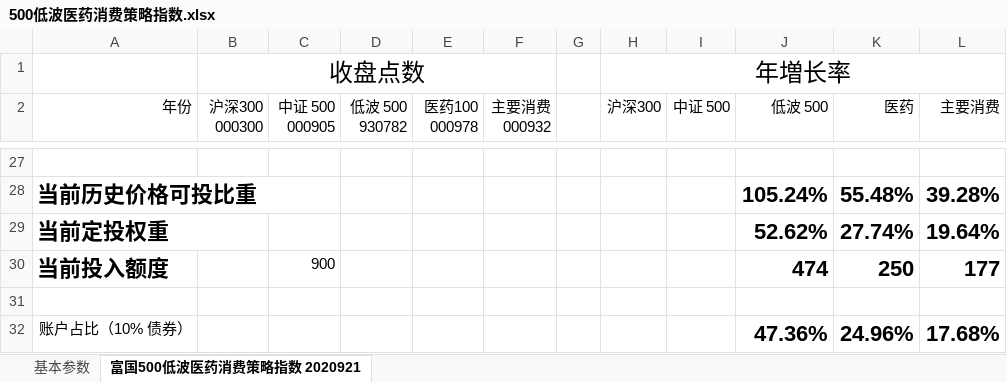
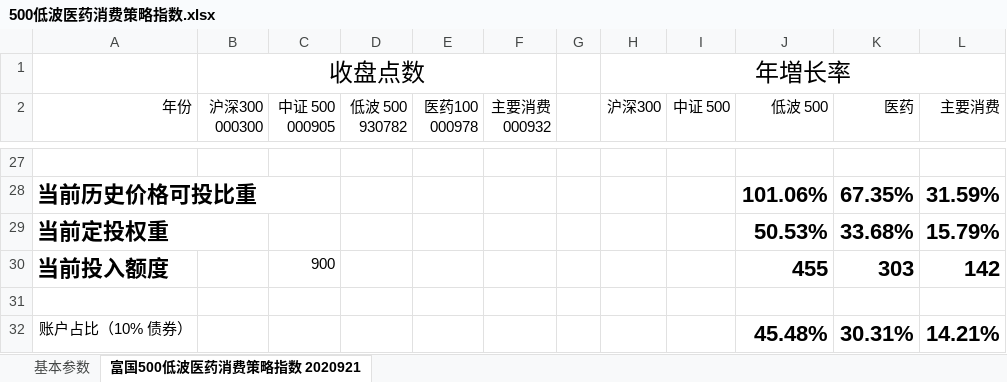
Before and after one commit to StarGZZ/fund, an Excel workbook: 500低波医药消费策略指数.xlsx, sheet 富国500低波医药消费策略指数 2020921, drawn as a sheet; only a part is shown, gaps mark what is left out; values as stored, in another font and other column widths than the file's, no borders; the diff covers the shown part only; the diff names each change by its address in the sheet, - before the commit and + after, or states it on an @@ line.

```diff
--- a/500低波医药消费策略指数.xlsx (sheet 富国500低波医药消费策略指数 2020921)
+++ b/500低波医药消费策略指数.xlsx (sheet 富国500低波医药消费策略指数 2020921)
-J28 (低波 500): 105.24%
+J28 (低波 500): 101.06%
-K28 (医药): 55.48%
+K28 (医药): 67.35%
-L28 (主要消费): 39.28%
+L28 (主要消费): 31.59%
-J29 (低波 500): 52.62%
+J29 (低波 500): 50.53%
-K29 (医药): 27.74%
+K29 (医药): 33.68%
-L29 (主要消费): 19.64%
+L29 (主要消费): 15.79%
-J30 (低波 500): 474
+J30 (低波 500): 455
-K30 (医药): 250
+K30 (医药): 303
-L30 (主要消费): 177
+L30 (主要消费): 142
-J32 (低波 500): 47.36%
+J32 (低波 500): 45.48%
-K32 (医药): 24.96%
+K32 (医药): 30.31%
-L32 (主要消费): 17.68%
+L32 (主要消费): 14.21%
```
Also changed, not shown: 1 added row, 1 removed row and 28 edited cells elsewhere in this sheet.
